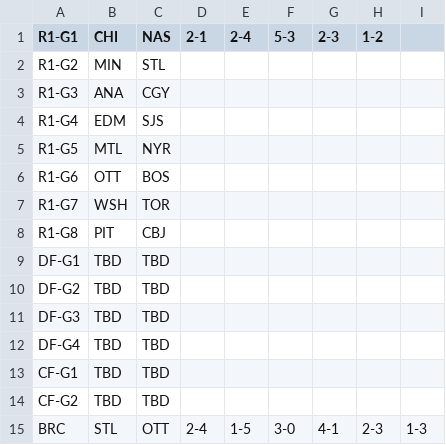
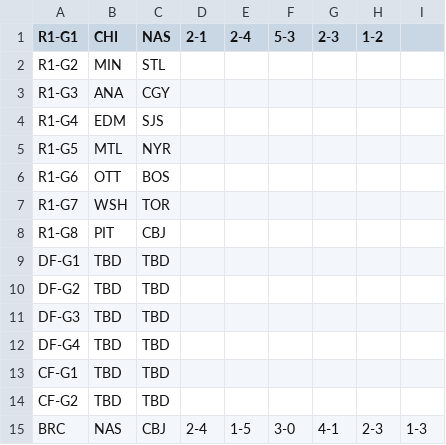
Before and after one commit to backmanification/birdroadscup, a CSV file: 2017/static/games/games.csv, drawn as a sheet.

```diff
--- a/2017/static/games/games.csv
+++ b/2017/static/games/games.csv
@@ -14,2 +14,2 @@ CF-G1,TBD,TBD,,,,,,
 CF-G2,TBD,TBD,,,,,,
-BRC,STL,OTT,2-4,1-5,3-0,4-1,2-3,1-3
+BRC,NAS,CBJ,2-4,1-5,3-0,4-1,2-3,1-3
```
Also changed, not shown: 4 other files.
